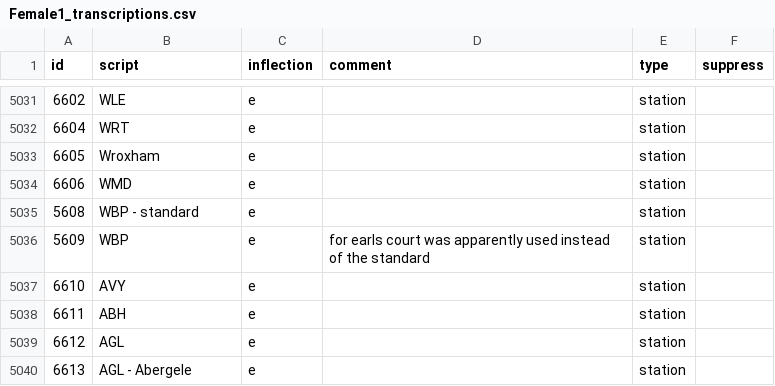
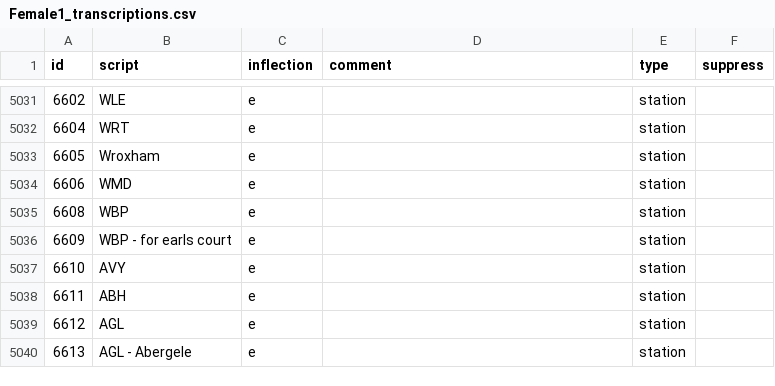
Before and after one commit to Rail-Announcements/ketech-llpa-announcements, a CSV file: Female1_transcriptions.csv, drawn as a sheet; only a part is shown, gaps mark what is left out.

Commit message:
fix: whoopsies, number typos

```diff
--- a/Female1_transcriptions.csv
+++ b/Female1_transcriptions.csv
@@ -5034,4 +5034,4 @@ id,script,inflection,comment,type,suppress
 6606,WMD,e,,station,
-5608,WBP - standard,e,,station,
-5609,WBP,e,for earls court was apparently used instead of the standard,station,
+6608,WBP,e,,station,
+6609,WBP - for earls court,e,,station,
 6610,AVY,e,,station,
```
Also changed, not shown: Male1_transcriptions.csv.
